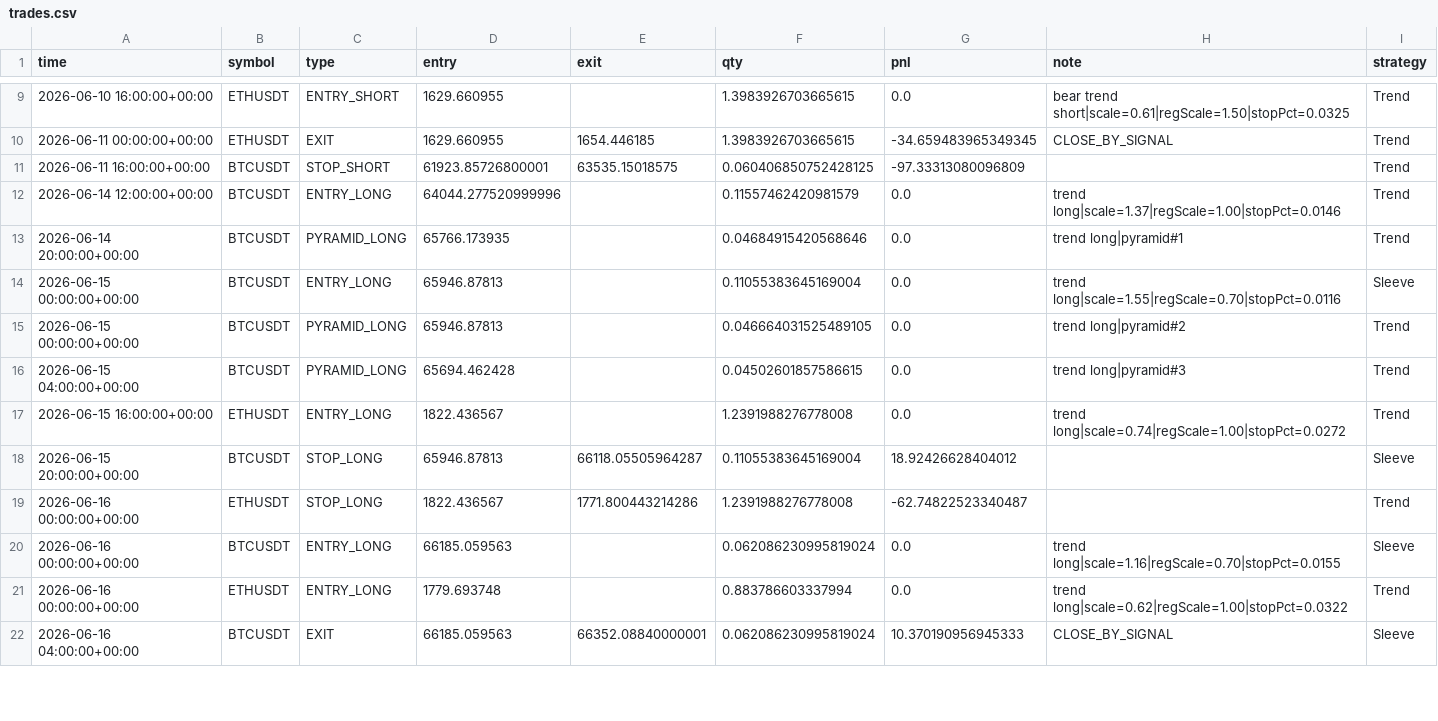
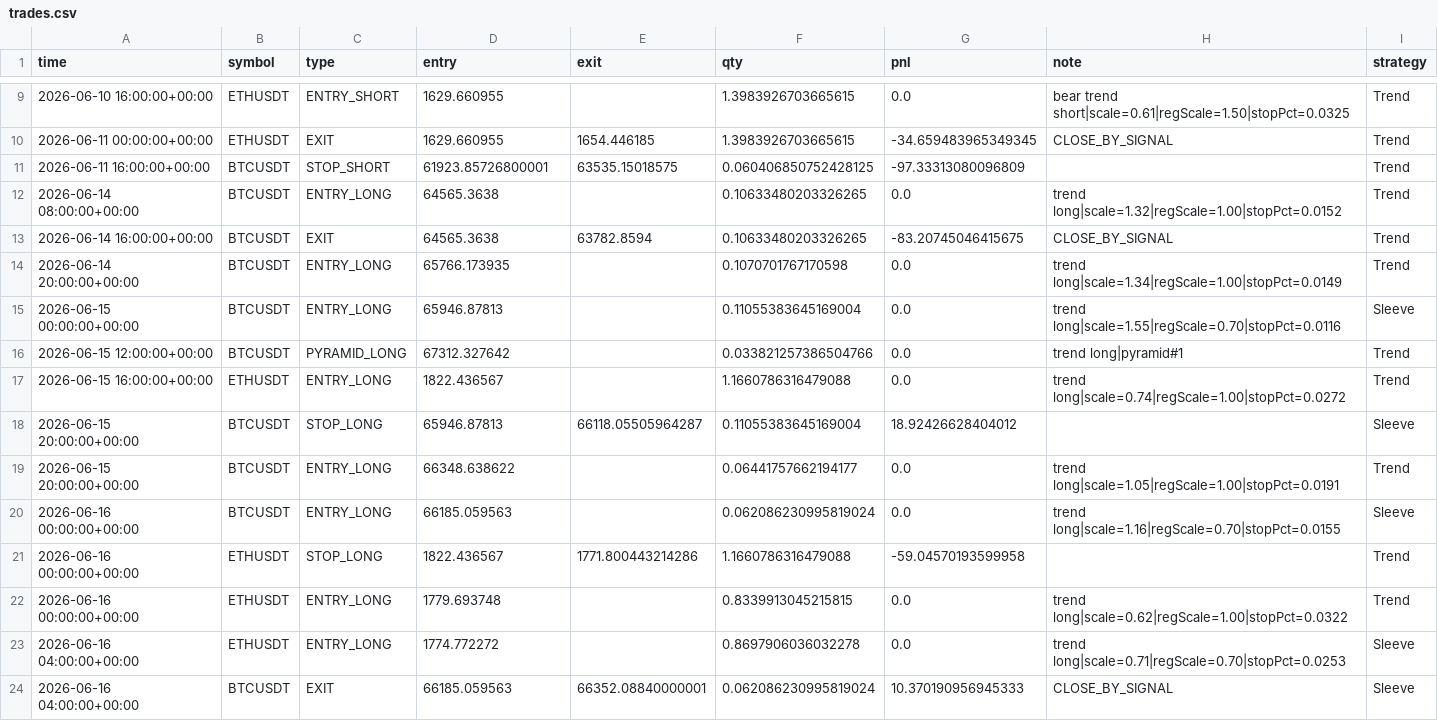
Before and after one commit to baeks0414/quant-4h-dual, a CSV file: results/paper_live_rt/trades.csv, drawn as a sheet; only a part is shown, gaps mark what is left out; the diff covers the shown part only.

```diff
--- a/results/paper_live_rt/trades.csv
+++ b/results/paper_live_rt/trades.csv
@@ -11,12 +11,14 @@ time,symbol,type,entry,exit,qty,pnl,note,strategy
 2026-06-11 16:00:00+00:00,BTCUSDT,STOP_SHORT,61923.85726800001,63535.15018575,0.060406850752428125,-97.33313080096809,,Trend
-2026-06-14 12:00:00+00:00,BTCUSDT,ENTRY_LONG,64044.277520999996,,0.11557462420981579,0.0,trend long|scale=1.37|regScale=1.00|stopPct=0.0146,Trend
-2026-06-14 20:00:00+00:00,BTCUSDT,PYRAMID_LONG,65766.173935,,0.04684915420568646,0.0,trend long|pyramid#1,Trend
+2026-06-14 08:00:00+00:00,BTCUSDT,ENTRY_LONG,64565.3638,,0.10633480203326265,0.0,trend long|scale=1.32|regScale=1.00|stopPct=0.0152,Trend
+2026-06-14 16:00:00+00:00,BTCUSDT,EXIT,64565.3638,63782.8594,0.10633480203326265,-83.20745046415675,CLOSE_BY_SIGNAL,Trend
+2026-06-14 20:00:00+00:00,BTCUSDT,ENTRY_LONG,65766.173935,,0.1070701767170598,0.0,trend long|scale=1.34|regScale=1.00|stopPct=0.0149,Trend
 2026-06-15 00:00:00+00:00,BTCUSDT,ENTRY_LONG,65946.87813,,0.11055383645169004,0.0,trend long|scale=1.55|regScale=0.70|stopPct=0.0116,Sleeve
-2026-06-15 00:00:00+00:00,BTCUSDT,PYRAMID_LONG,65946.87813,,0.046664031525489105,0.0,trend long|pyramid#2,Trend
-2026-06-15 04:00:00+00:00,BTCUSDT,PYRAMID_LONG,65694.462428,,0.04502601857586615,0.0,trend long|pyramid#3,Trend
-2026-06-15 16:00:00+00:00,ETHUSDT,ENTRY_LONG,1822.436567,,1.2391988276778008,0.0,trend long|scale=0.74|regScale=1.00|stopPct=0.0272,Trend
+2026-06-15 12:00:00+00:00,BTCUSDT,PYRAMID_LONG,67312.327642,,0.033821257386504766,0.0,trend long|pyramid#1,Trend
+2026-06-15 16:00:00+00:00,ETHUSDT,ENTRY_LONG,1822.436567,,1.1660786316479088,0.0,trend long|scale=0.74|regScale=1.00|stopPct=0.0272,Trend
 2026-06-15 20:00:00+00:00,BTCUSDT,STOP_LONG,65946.87813,66118.05505964287,0.11055383645169004,18.92426628404012,,Sleeve
-2026-06-16 00:00:00+00:00,ETHUSDT,STOP_LONG,1822.436567,1771.800443214286,1.2391988276778008,-62.74822523340487,,Trend
+2026-06-15 20:00:00+00:00,BTCUSDT,ENTRY_LONG,66348.638622,,0.06441757662194177,0.0,trend long|scale=1.05|regScale=1.00|stopPct=0.0191,Trend
 2026-06-16 00:00:00+00:00,BTCUSDT,ENTRY_LONG,66185.059563,,0.062086230995819024,0.0,trend long|scale=1.16|regScale=0.70|stopPct=0.0155,Sleeve
-2026-06-16 00:00:00+00:00,ETHUSDT,ENTRY_LONG,1779.693748,,0.883786603337994,0.0,trend long|scale=0.62|regScale=1.00|stopPct=0.0322,Trend
+2026-06-16 00:00:00+00:00,ETHUSDT,STOP_LONG,1822.436567,1771.800443214286,1.1660786316479088,-59.04570193599958,,Trend
+2026-06-16 00:00:00+00:00,ETHUSDT,ENTRY_LONG,1779.693748,,0.8339913045215815,0.0,trend long|scale=0.62|regScale=1.00|stopPct=0.0322,Trend
+2026-06-16 04:00:00+00:00,ETHUSDT,ENTRY_LONG,1774.772272,,0.8697906036032278,0.0,trend long|scale=0.71|regScale=0.70|stopPct=0.0253,Sleeve
 2026-06-16 04:00:00+00:00,BTCUSDT,EXIT,66185.059563,66352.08840000001,0.062086230995819024,10.370190956945333,CLOSE_BY_SIGNAL,Sleeve
```
Also changed, not shown: 1 added row, 2 removed rows and 53 edited cells elsewhere in this file, results/paper_live_rt/equity_curve.csv, results/paper_live_rt/run_log.csv, 1 other file.
